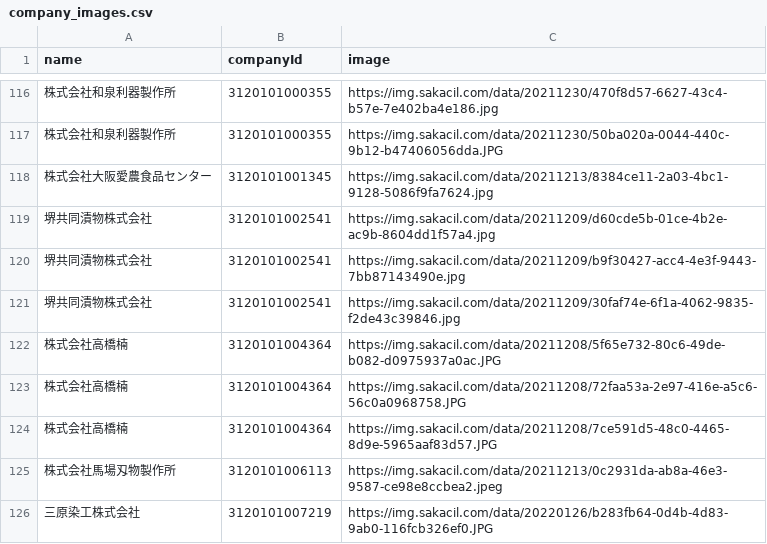
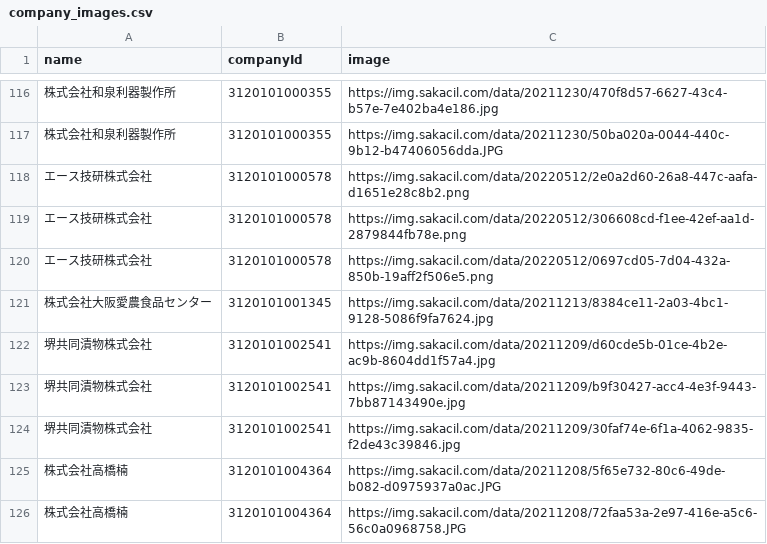
Before and after one commit to codeforosaka/sakai-biz-opendata, a CSV file: data/company_images.csv, drawn as a sheet; only a part is shown, gaps mark what is left out; the shorter side is filled out with more unchanged rows; the diff names each change by its address in the sheet, - before the commit and + after, or states it on an @@ line.

Commit message:
update data

```diff
--- a/data/company_images.csv
+++ b/data/company_images.csv
+row 118: エース技研株式会社 | 3120101000578 | https://img.sakacil.com/data/20220512/2e0a2d60-26a8-447c-aafa-d1651e28c8b2.png
+row 119: エース技研株式会社 | 3120101000578 | https://img.sakacil.com/data/20220512/306608cd-f1ee-42ef-aa1d-2879844fb78e.png
+row 120: エース技研株式会社 | 3120101000578 | https://img.sakacil.com/data/20220512/0697cd05-7d04-432a-850b-19aff2f506e5.png
```
Also changed, not shown: 10 other files.
